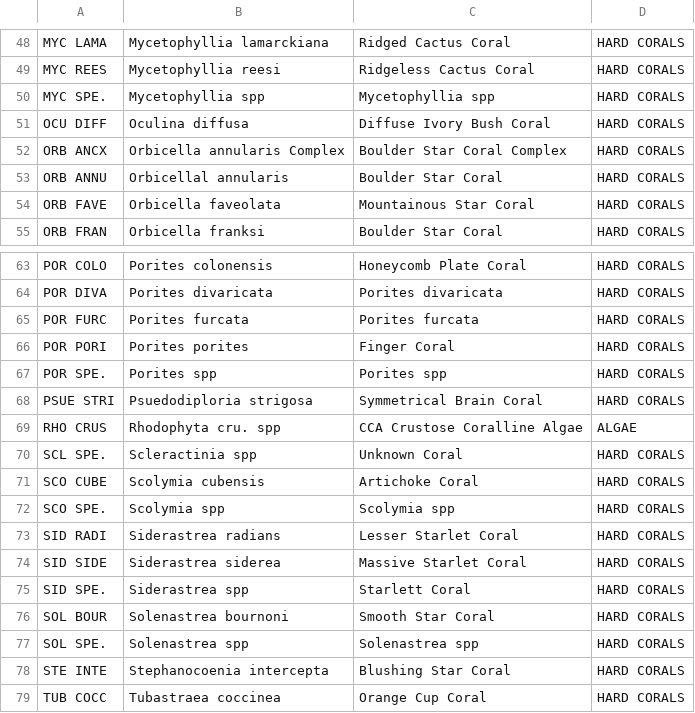
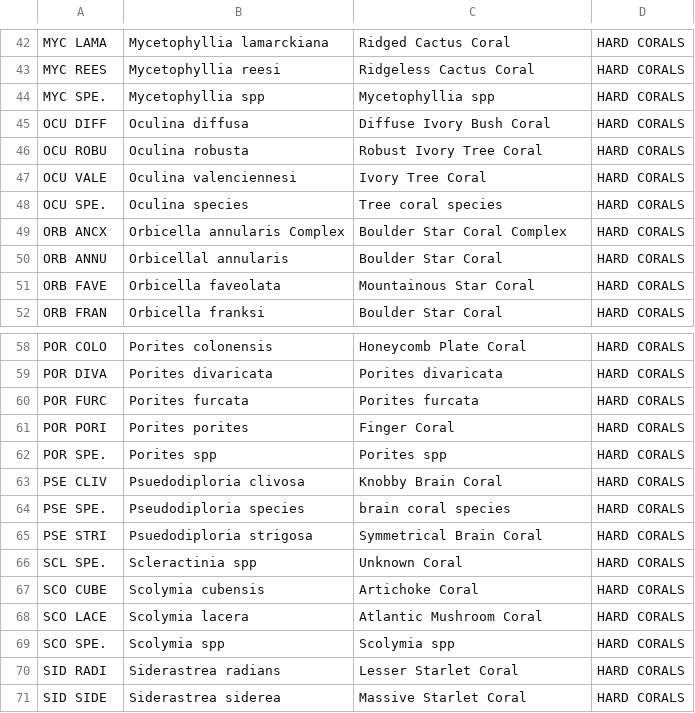
Before and after one commit to jeremiaheb/EntryApplication, a CSV file: db/SupportData/LPISpeciesList_April2019.csv (was db/SupportData/LPISpeciesListRevised.csv), drawn as a sheet; only a part is shown, gaps mark what is left out; the shorter side is filled out with more unchanged rows; the diff covers the shown part only.

Commit message:
remove and update dropdown lists

```diff
--- a/db/SupportData/LPISpeciesListRevised.csv
+++ b/db/SupportData/LPISpeciesList_April2019.csv
@@ -51,2 +45,5 @@ MYC SPE.,Mycetophyllia spp,Mycetophyllia spp,HARD CORALS
 OCU DIFF,Oculina diffusa,Diffuse Ivory Bush Coral,HARD CORALS
+OCU ROBU,Oculina robusta,Robust Ivory Tree Coral,HARD CORALS
+OCU VALE,Oculina valenciennesi,Ivory Tree Coral,HARD CORALS
+OCU SPE.,Oculina species, Tree coral species,HARD CORALS
 ORB ANCX,Orbicella annularis Complex,Boulder Star Coral Complex,HARD CORALS
@@ -67,6 +62,8 @@ POR PORI,Porites porites,Finger Coral,HARD CORALS
 POR SPE.,Porites spp,Porites spp,HARD CORALS
-PSUE STRI,Psuedodiploria strigosa,Symmetrical Brain Coral,HARD CORALS
-RHO CRUS,Rhodophyta cru. spp,CCA Crustose Coralline Algae,ALGAE
+PSE CLIV,Psuedodiploria clivosa,Knobby Brain Coral,HARD CORALS
+PSE SPE.,Pseudodiploria species, brain coral species,HARD CORALS
+PSE STRI,Psuedodiploria strigosa,Symmetrical Brain Coral,HARD CORALS
 SCL SPE.,Scleractinia spp,Unknown Coral,HARD CORALS
 SCO CUBE,Scolymia cubensis,Artichoke Coral,HARD CORALS
+SCO LACE,Scolymia lacera,Atlantic Mushroom Coral,HARD CORALS
 SCO SPE.,Scolymia spp,Scolymia spp,HARD CORALS
```
Also changed, not shown: 12 added rows, 3 removed rows and 14 moved rows elsewhere in this file, db/SupportData/Fish_SpeciesList_2019.csv, 12 other files.
